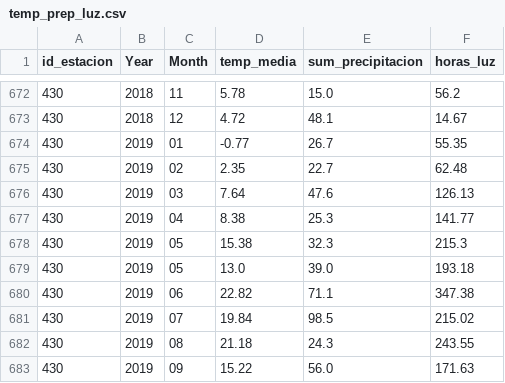
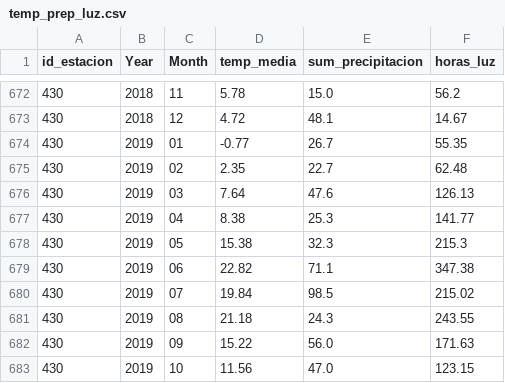
Before and after one commit to juanluishg/dataproject1, a CSV file: Data/Berlin/normalize/temp_prep_luz.csv, drawn as a sheet; only a part is shown, gaps mark what is left out; the shorter side is filled out with more unchanged rows; the diff names each change by its address in the sheet, - before the commit and + after, or states it on an @@ line.

```diff
--- a/Data/Berlin/normalize/temp_prep_luz.csv
+++ b/Data/Berlin/normalize/temp_prep_luz.csv
-row 679: 430 | 2019 | 05 | 13.0 | 39.0 | 193.18
```
Also changed, not shown: 1 other file.
